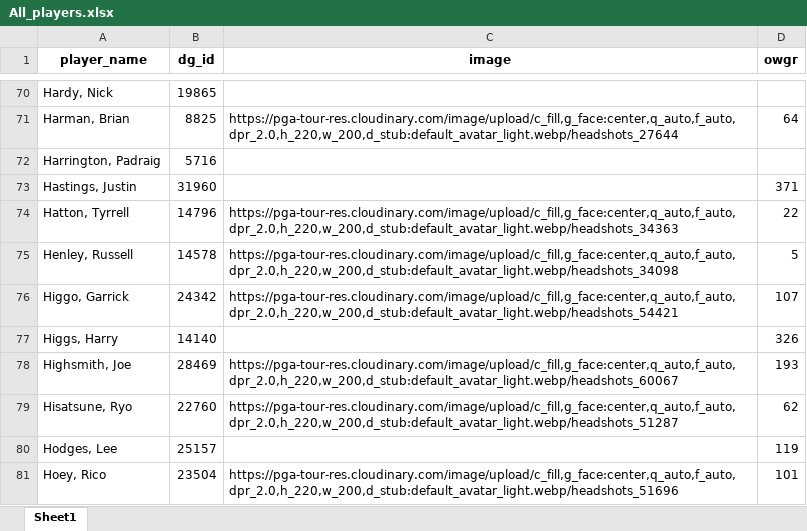
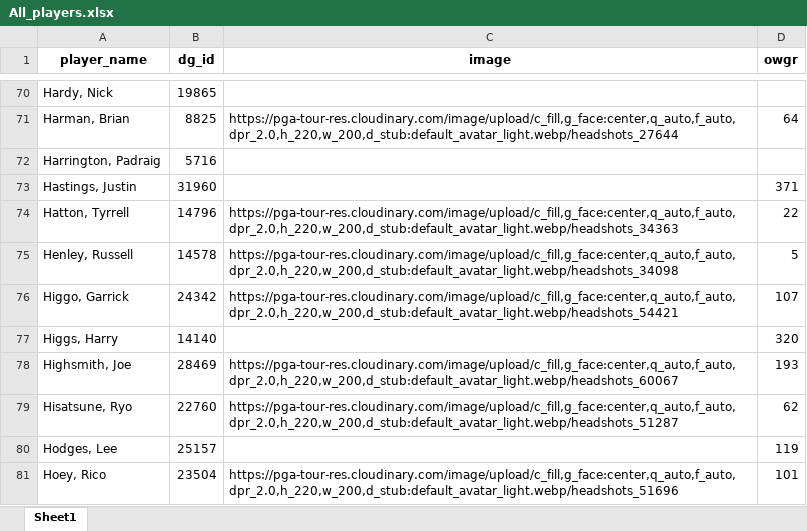
Before and after one commit to nayjaycee/TourStats, an Excel workbook: Data/in Use/All_players.xlsx, sheet Sheet1, drawn as a sheet; only a part is shown, gaps mark what is left out; values as stored, in another font and other column widths than the file's, no borders; the diff names each change by its address in the sheet, - before the commit and + after, or states it on an @@ line.

```diff
--- a/Data/in Use/All_players.xlsx (sheet Sheet1)
+++ b/Data/in Use/All_players.xlsx (sheet Sheet1)
-D77 (owgr): 326
+D77 (owgr): 320
```
Also changed, not shown: Data/in Use/Fields.xlsx, 3 other files.
